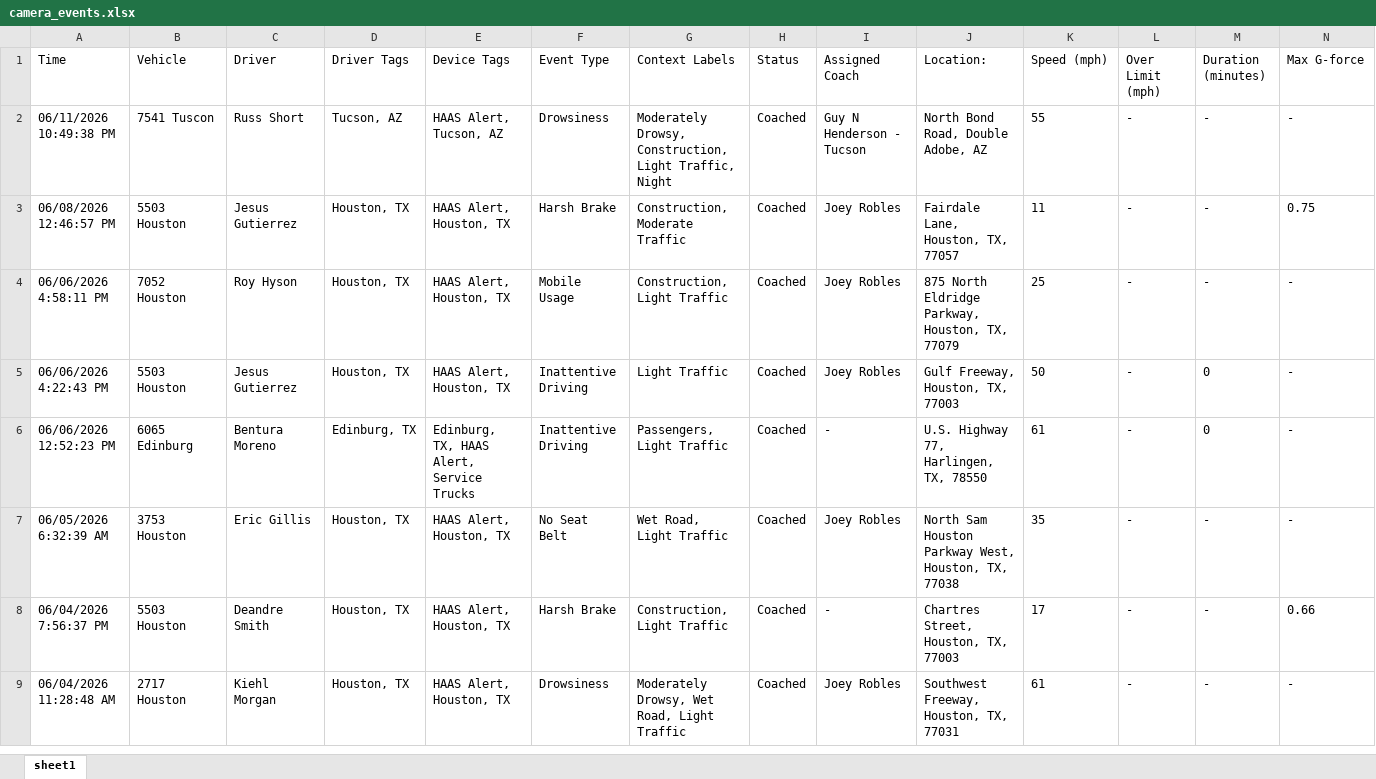
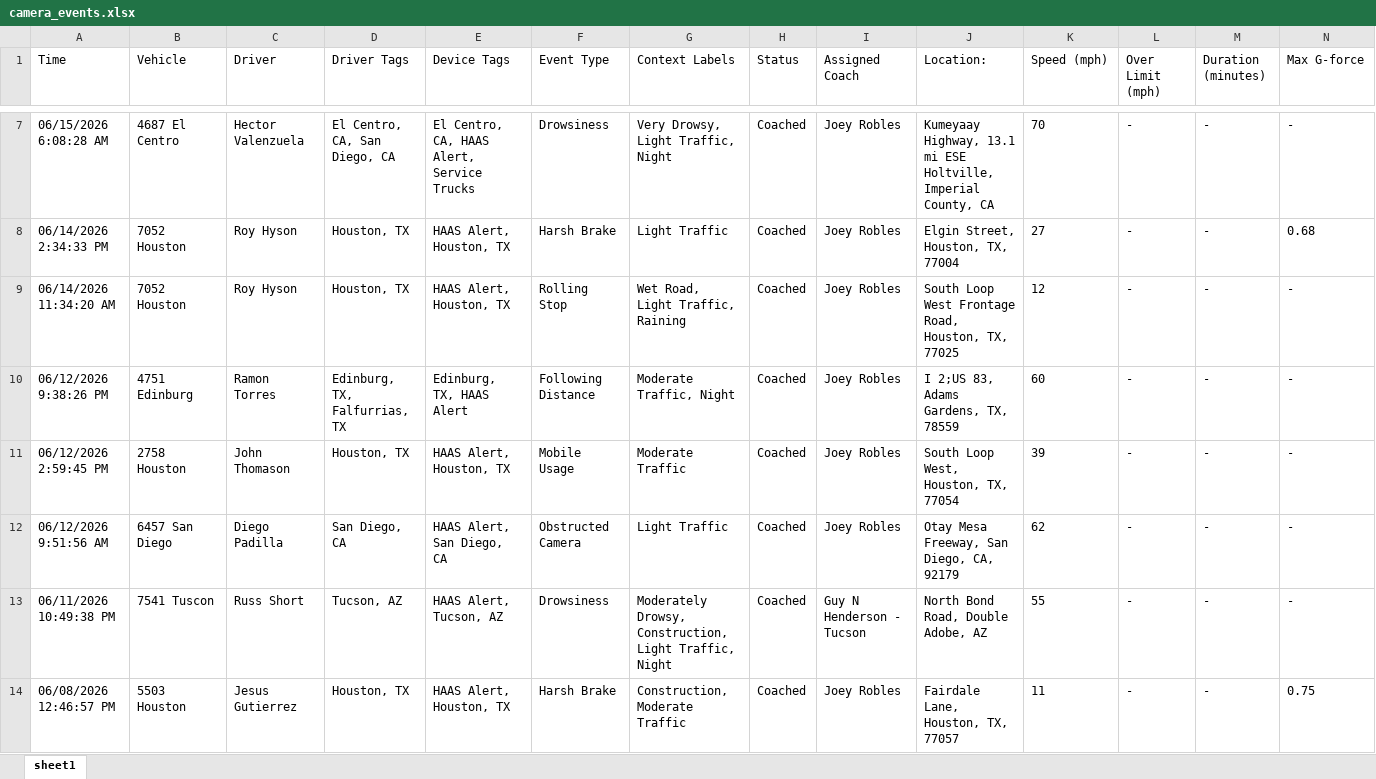
Before and after one commit to jmullins-DEN/apple-towing, an Excel workbook: camera_events.xlsx, sheet sheet1, drawn as a sheet; only a part is shown, gaps mark what is left out; the shorter side is filled out with more unchanged rows; values as stored, in another font and other column widths than the file's, no borders; rows hold the shown columns only; the diff covers the shown part only; the diff names each change by its address in the sheet, - before the commit and + after, or states it on an @@ line.

Commit message:
Weekly data update: camera_events.xlsx

```diff
--- a/camera_events.xlsx (sheet sheet1)
+++ b/camera_events.xlsx (sheet sheet1)
+row 7: 06/15/2026 6:08:28 AM | 4687 El Centro | Hector Valenzuela | El Centro, CA, San Diego, CA | El Centro, CA, HAAS Alert, Service Trucks | Drowsiness | Very Drowsy, Light Traffic, Night | Coached | Joey Robles | Kumeyaay Highway, 13.1 mi ESE Holtville, Imperial County, CA | 70 | - | - | -
+row 8: 06/14/2026 2:34:33 PM | 7052 Houston | Roy Hyson | Houston, TX | HAAS Alert, Houston, TX | Harsh Brake | Light Traffic | Coached | Joey Robles | Elgin Street, Houston, TX, 77004 | 27 | - | - | 0.68
+row 9: 06/14/2026 11:34:20 AM | 7052 Houston | Roy Hyson | Houston, TX | HAAS Alert, Houston, TX | Rolling Stop | Wet Road, Light Traffic, Raining | Coached | Joey Robles | South Loop West Frontage Road, Houston, TX, 77025 | 12 | - | - | -
+row 10: 06/12/2026 9:38:26 PM | 4751 Edinburg | Ramon Torres | Edinburg, TX, Falfurrias, TX | Edinburg, TX, HAAS Alert | Following Distance | Moderate Traffic, Night | Coached | Joey Robles | I 2;US 83, Adams Gardens, TX, 78559 | 60 | - | - | -
+row 11: 06/12/2026 2:59:45 PM | 2758 Houston | John Thomason | Houston, TX | HAAS Alert, Houston, TX | Mobile Usage | Moderate Traffic | Coached | Joey Robles | South Loop West, Houston, TX, 77054 | 39 | - | - | -
+row 12: 06/12/2026 9:51:56 AM | 6457 San Diego | Diego Padilla | San Diego, CA | HAAS Alert, San Diego, CA | Obstructed Camera | Light Traffic | Coached | Joey Robles | Otay Mesa Freeway, San Diego, CA, 92179 | 62 | - | - | -
```
Also changed, not shown: 5 added rows, 16 removed rows and 6 edited cells elsewhere in this sheet.
